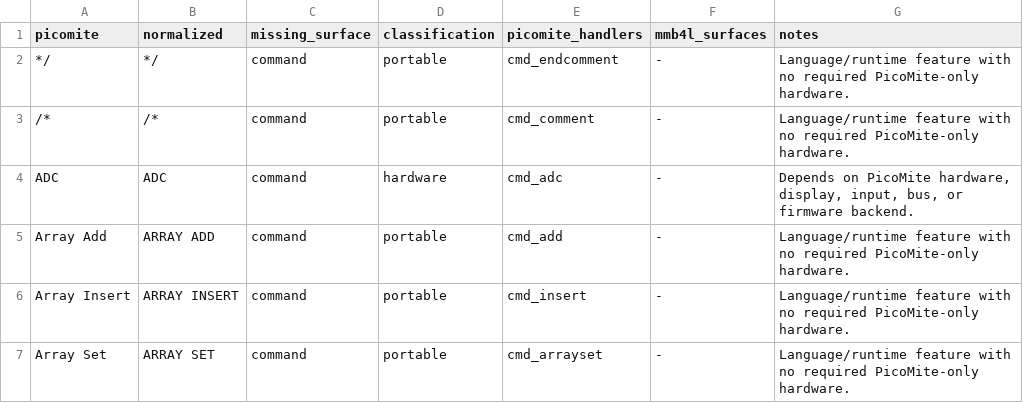
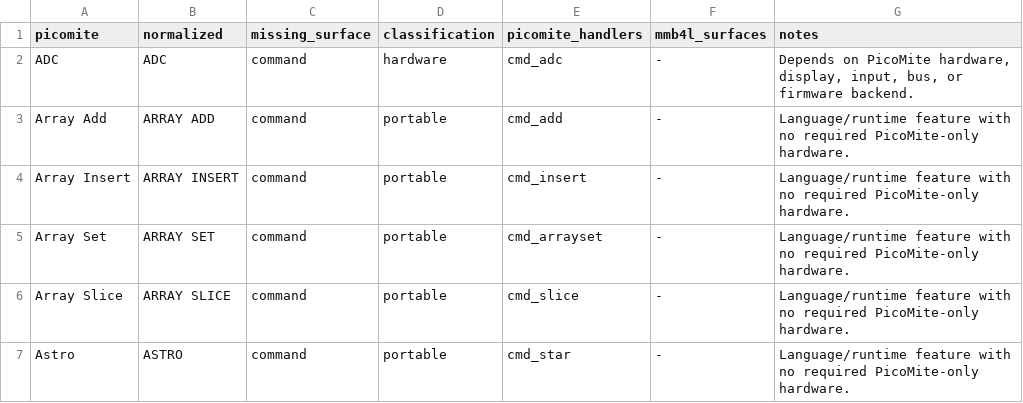
Before and after one commit to neusse/mmb4l-language-v6, a CSV file: docs/generated/language-gap-table.csv, drawn as a sheet; only a part is shown; the shorter side is filled out with more unchanged rows; the diff names each change by its address in the sheet, - before the commit and + after, or states it on an @@ line.

Commit message:
Add PicoMite block comment commands

```diff
--- a/docs/generated/language-gap-table.csv
+++ b/docs/generated/language-gap-table.csv
-row 2: */ | */ | command | portable | cmd_endcomment | - | Language/runtime feature with no required PicoMite-only hardware.
-row 3: /* | /* | command | portable | cmd_comment | - | Language/runtime feature with no required PicoMite-only hardware.
```
Also changed, not shown: docs/generated/language-surface-mmb4l.csv, 8 other files.
